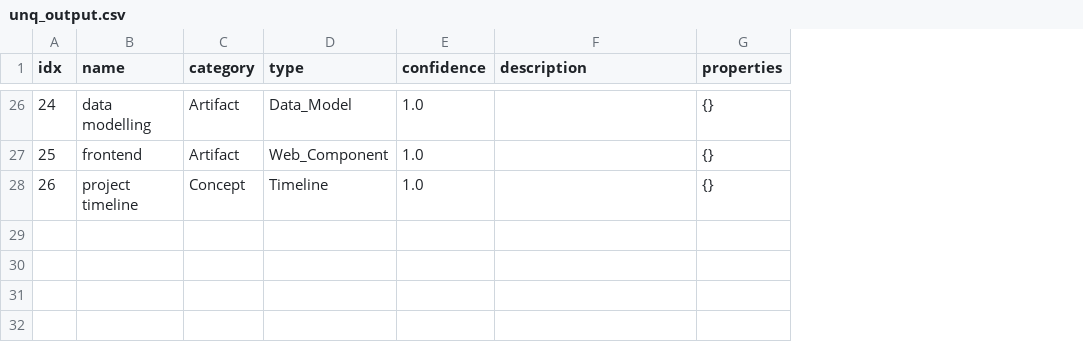
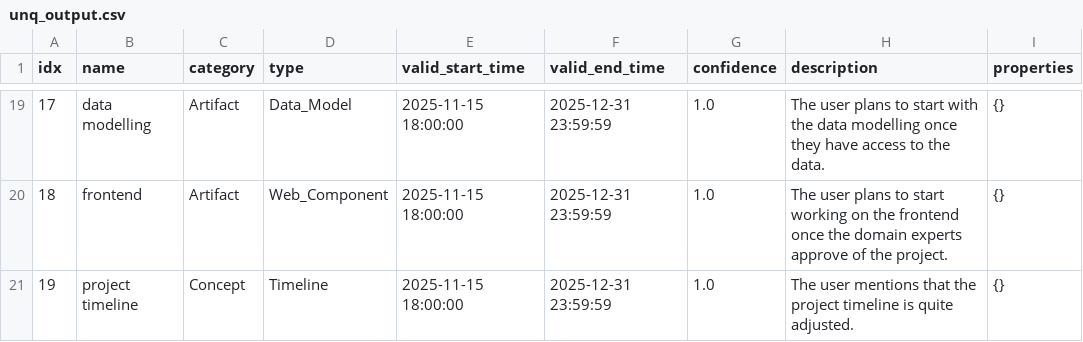
Before and after one commit to GMMULLER/CANVAS-KG, a CSV file: data/output/example/entities/gpt-4/unq_output.csv, drawn as a sheet; only a part is shown, gaps mark what is left out; addresses are those after the commit; the diff covers the shown part only; the diff names each change by its address in the sheet, - before the commit and + after, or states it on an @@ line.

```diff
--- a/data/output/example/entities/gpt-4/unq_output.csv
+++ b/data/output/example/entities/gpt-4/unq_output.csv
+column E (valid_start_time), rows 19-21: all 2025-11-15 18:00:00
+column F (valid_end_time), rows 19-21: all 2025-12-31 23:59:59
@@ column A (idx) renumbered from row 4 down @@
-H19 (description): (empty)
+H19 (description): The user plans to start with the data modelling once they have access to the data.
-H20 (description): (empty)
+H20 (description): The user plans to start working on the frontend once the domain experts approve of the project.
-H21 (description): (empty)
+H21 (description): The user mentions that the project timeline is quite adjusted.
```
Also changed, not shown: 4 added rows, 11 removed rows, 1 moved row and 16 edited cells elsewhere in this file, data/output/example/entities/gpt-4/output.csv, data/output/example/nlp_processed_entities/gpt-4/nlp_processed_entities.csv, 23 other files.
